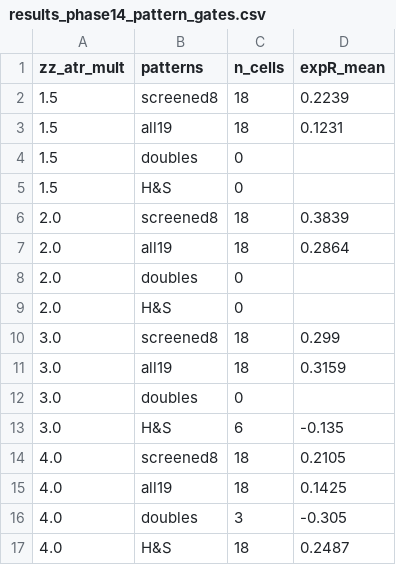
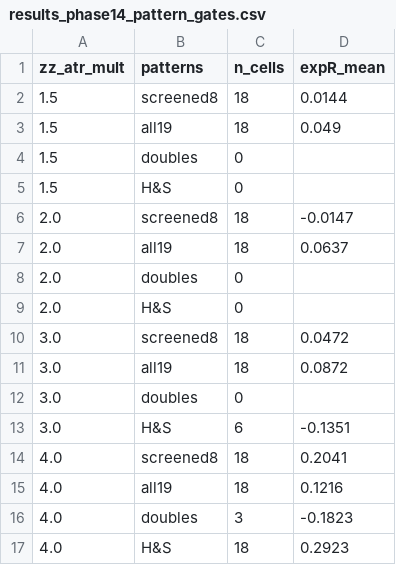
Before and after one commit to talalz94/Trading-Analysis, a CSV file: experiments/results_phase14_pattern_gates.csv, drawn as a sheet.

```diff
--- a/experiments/results_phase14_pattern_gates.csv
+++ b/experiments/results_phase14_pattern_gates.csv
@@ -1,17 +1,17 @@
 zz_atr_mult,patterns,n_cells,expR_mean
-1.5,screened8,18,0.2239
-1.5,all19,18,0.1231
+1.5,screened8,18,0.0144
+1.5,all19,18,0.049
 1.5,doubles,0,
 1.5,H&S,0,
-2.0,screened8,18,0.3839
-2.0,all19,18,0.2864
+2.0,screened8,18,-0.0147
+2.0,all19,18,0.0637
 2.0,doubles,0,
 2.0,H&S,0,
-3.0,screened8,18,0.299
-3.0,all19,18,0.3159
+3.0,screened8,18,0.0472
+3.0,all19,18,0.0872
 3.0,doubles,0,
-3.0,H&S,6,-0.135
-4.0,screened8,18,0.2105
-4.0,all19,18,0.1425
-4.0,doubles,3,-0.305
-4.0,H&S,18,0.2487
+3.0,H&S,6,-0.1351
+4.0,screened8,18,0.2041
+4.0,all19,18,0.1216
+4.0,doubles,3,-0.1823
+4.0,H&S,18,0.2923
```
